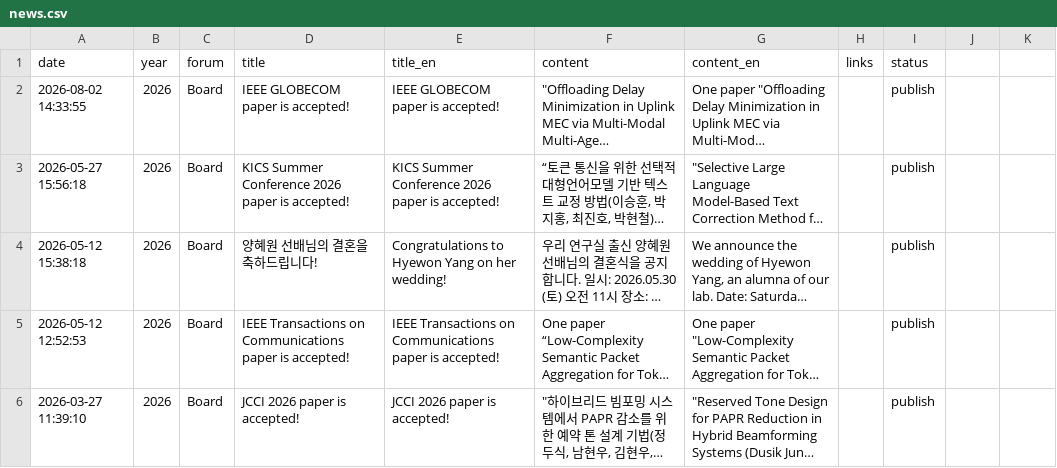
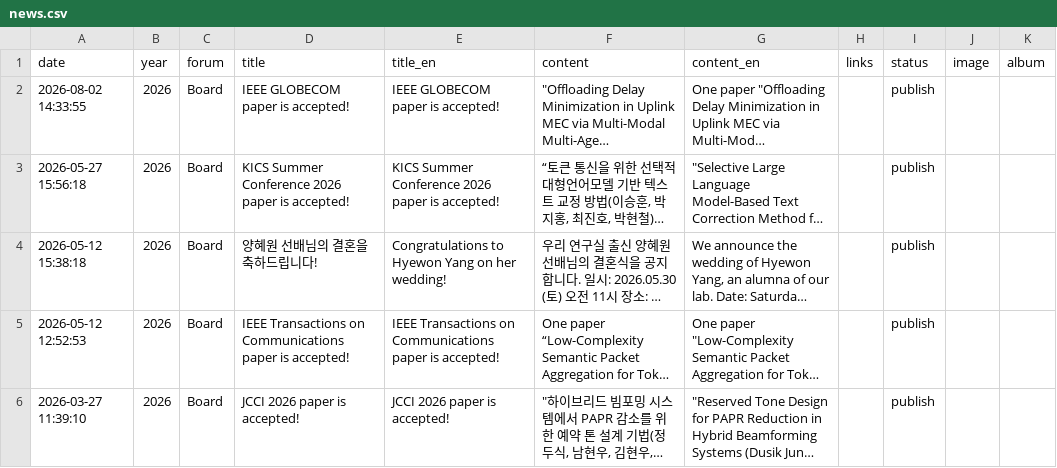
Before and after one commit to LIT-KAIST/LIT-KAIST.github.io, a CSV file: data/news.csv, drawn as a sheet; only a part is shown; long unchanged cells end in …; the diff names each change by its address in the sheet, - before the commit and + after, or states it on an @@ line.

```diff
--- a/data/news.csv
+++ b/data/news.csv
-J1: (empty)
+J1: image
-K1: (empty)
+K1: album
```
Also changed, not shown: 17 other files.
